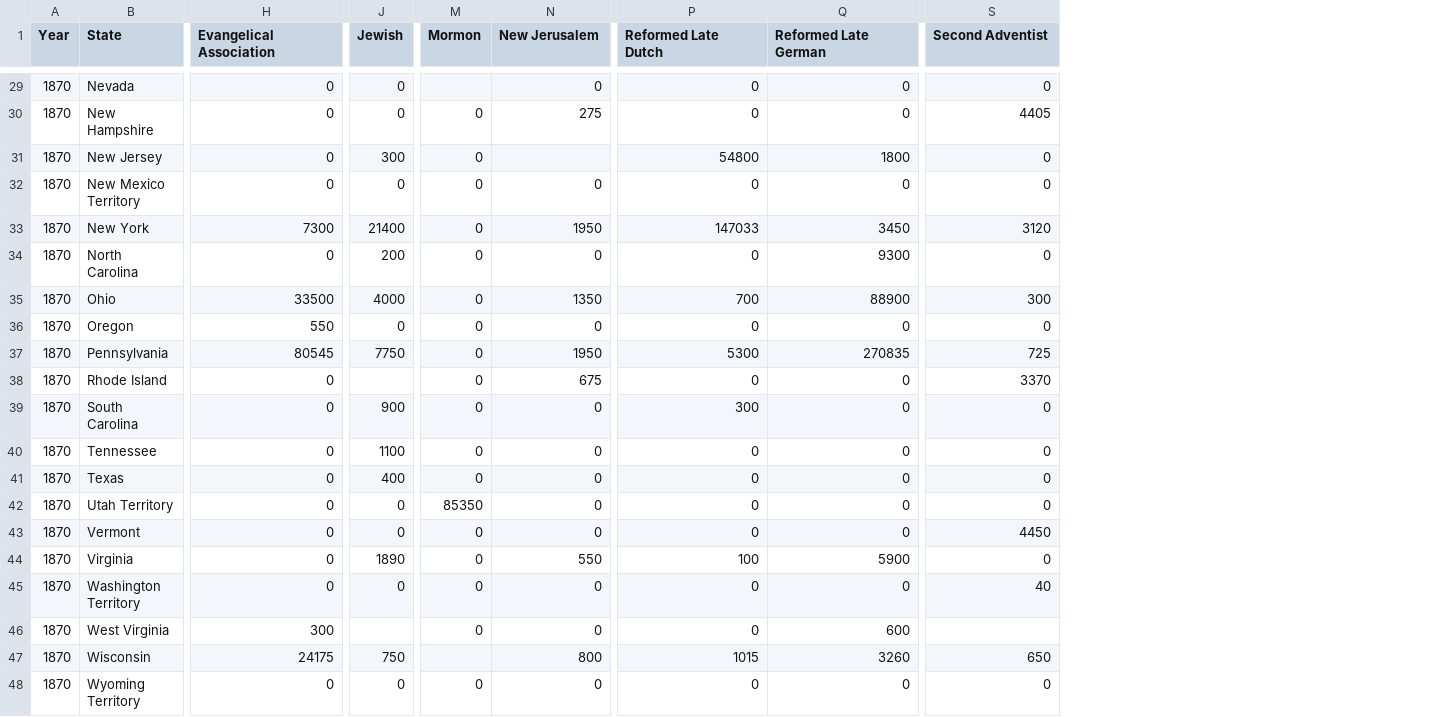
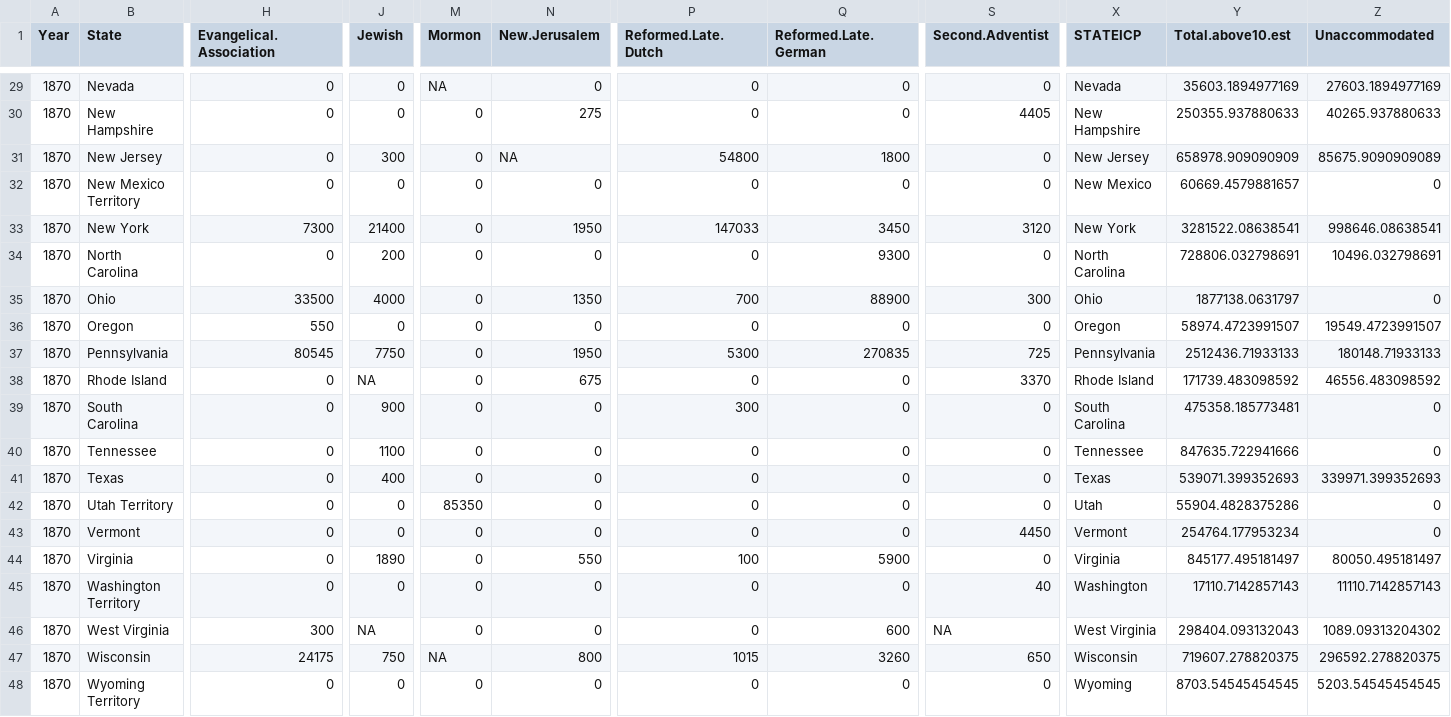
Before and after one commit to rgoluch/Statistical_Atlas, a CSV file: Data/denominations-1874.csv, drawn as a sheet; only a part is shown, gaps mark what is left out; the diff covers the shown part only; the diff names each change by its address in the sheet, - before the commit and + after, or states it on an @@ line.

Commit message:
STATEICP back in

```diff
--- a/Data/denominations-1874.csv
+++ b/Data/denominations-1874.csv
+column X (STATEICP), rows 29-48: Nevada | New Hampshire | New Jersey | New Mexico | New York | North Carolina | Ohio | Oregon | Pennsylvania | Rhode Island | South Carolina | Tennessee | Texas | Utah | Vermont | Virginia | Washington | West Virginia | Wisconsin | Wyoming
+column Y (Total.above10.est), rows 29-48: 35603.1894977169 | 250355.937880633 | 658978.909090909 | 60669.4579881657 | 3281522.08638541 | 728806.032798691 | 1877138.0631797 | 58974.4723991507 | 2512436.71933133 | 171739.483098592 | 475358.185773481 | 847635.722941666 | 539071.399352693 | 55904.4828375286 | 254764.177953234 | 845177.495181497 | 17110.7142857143 | 298404.093132043 | 719607.278820375 | 8703.54545454545
+column Z (Unaccommodated), rows 29-48: 27603.1894977169 | 40265.937880633 | 85675.9090909089 | 0 | 998646.08638541 | 10496.032798691 | 0 | 19549.4723991507 | 180148.71933133 | 46556.483098592 | 0 | 0 | 339971.399352693 | 0 | 0 | 80050.495181497 | 11110.7142857143 | 1089.09313204302 | 296592.278820375 | 5203.54545454545
-H1: Evangelical Association
+H1: Evangelical.Association
-N1: New Jerusalem
+N1: New.Jerusalem
-P1: Reformed Late Dutch
+P1: Reformed.Late.Dutch
-Q1: Reformed Late German
+Q1: Reformed.Late.German
-S1: Second Adventist
+S1: Second.Adventist
-M29 (Mormon): (empty)
+M29 (Mormon): NA
-N31 (New.Jerusalem): (empty)
+N31 (New.Jerusalem): NA
-J38 (Jewish): (empty)
+J38 (Jewish): NA
-J46 (Jewish): (empty)
+J46 (Jewish): NA
-S46 (Second.Adventist): (empty)
+S46 (Second.Adventist): NA
-M47 (Mormon): (empty)
+M47 (Mormon): NA
```
Also changed, not shown: 23 edited cells elsewhere in this file.
